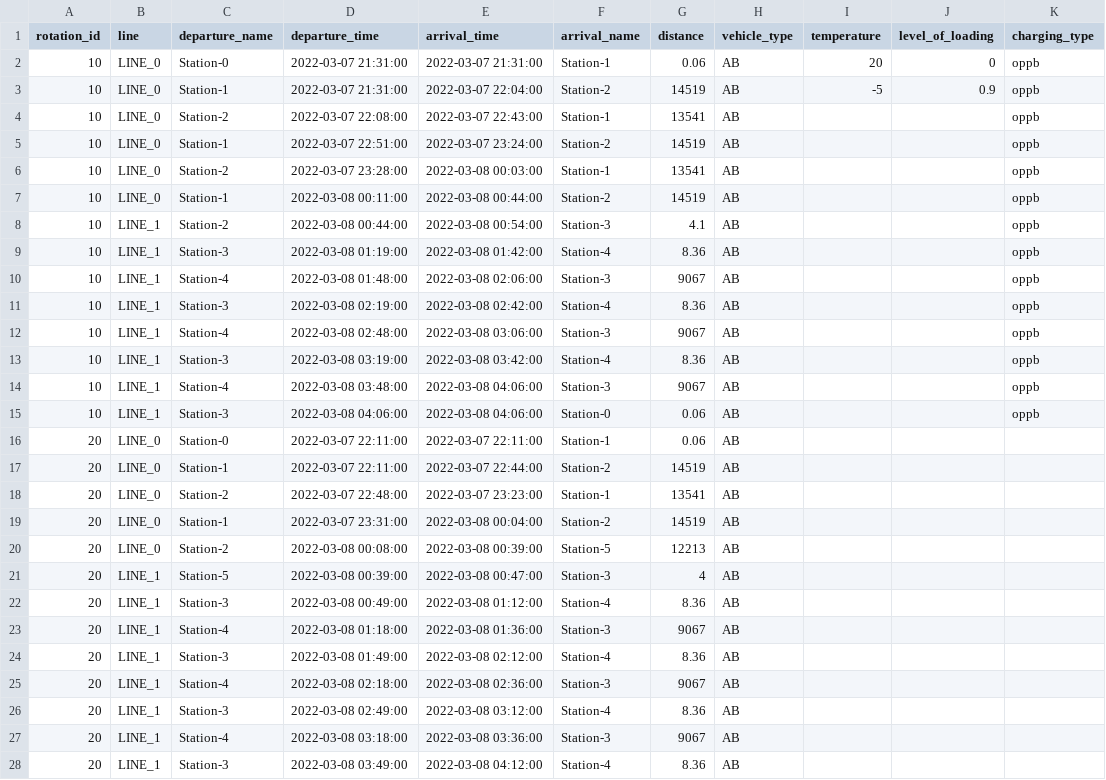
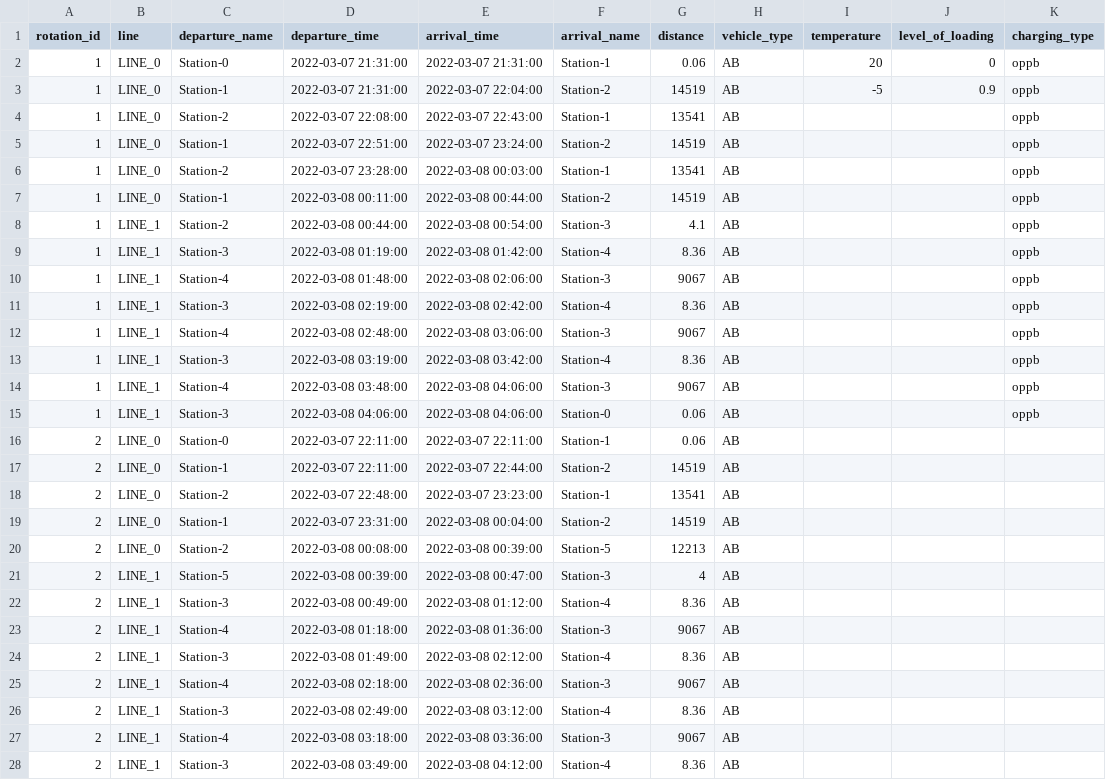
Before and after one commit to rl-institut/SimBA, a CSV file: data/examples/trips_example.csv, drawn as a sheet; only a part is shown; the diff covers the shown part only.

```diff
--- a/data/examples/trips_example.csv
+++ b/data/examples/trips_example.csv
@@ -1,28 +1,28 @@
 rotation_id,line,departure_name,departure_time,arrival_time,arrival_name,distance,vehicle_type,temperature,level_of_loading,charging_type
-10,LINE_0,Station-0,2022-03-07 21:31:00,2022-03-07 21:31:00,Station-1,0.06,AB,20,0,oppb
-10,LINE_0,Station-1,2022-03-07 21:31:00,2022-03-07 22:04:00,Station-2,14519,AB,-5,0.9,oppb
-10,LINE_0,Station-2,2022-03-07 22:08:00,2022-03-07 22:43:00,Station-1,13541,AB,,,oppb
-10,LINE_0,Station-1,2022-03-07 22:51:00,2022-03-07 23:24:00,Station-2,14519,AB,,,oppb
-10,LINE_0,Station-2,2022-03-07 23:28:00,2022-03-08 00:03:00,Station-1,13541,AB,,,oppb
-10,LINE_0,Station-1,2022-03-08 00:11:00,2022-03-08 00:44:00,Station-2,14519,AB,,,oppb
-10,LINE_1,Station-2,2022-03-08 00:44:00,2022-03-08 00:54:00,Station-3,4.1,AB,,,oppb
-10,LINE_1,Station-3,2022-03-08 01:19:00,2022-03-08 01:42:00,Station-4,8.36,AB,,,oppb
-10,LINE_1,Station-4,2022-03-08 01:48:00,2022-03-08 02:06:00,Station-3,9067,AB,,,oppb
-10,LINE_1,Station-3,2022-03-08 02:19:00,2022-03-08 02:42:00,Station-4,8.36,AB,,,oppb
-10,LINE_1,Station-4,2022-03-08 02:48:00,2022-03-08 03:06:00,Station-3,9067,AB,,,oppb
-10,LINE_1,Station-3,2022-03-08 03:19:00,2022-03-08 03:42:00,Station-4,8.36,AB,,,oppb
-10,LINE_1,Station-4,2022-03-08 03:48:00,2022-03-08 04:06:00,Station-3,9067,AB,,,oppb
-10,LINE_1,Station-3,2022-03-08 04:06:00,2022-03-08 04:06:00,Station-0,0.06,AB,,,oppb
-20,LINE_0,Station-0,2022-03-07 22:11:00,2022-03-07 22:11:00,Station-1,0.06,AB,,,
-20,LINE_0,Station-1,2022-03-07 22:11:00,2022-03-07 22:44:00,Station-2,14519,AB,,,
-20,LINE_0,Station-2,2022-03-07 22:48:00,2022-03-07 23:23:00,Station-1,13541,AB,,,
-20,LINE_0,Station-1,2022-03-07 23:31:00,2022-03-08 00:04:00,Station-2,14519,AB,,,
-20,LINE_0,Station-2,2022-03-08 00:08:00,2022-03-08 00:39:00,Station-5,12213,AB,,,
-20,LINE_1,Station-5,2022-03-08 00:39:00,2022-03-08 00:47:00,Station-3,4,AB,,,
-20,LINE_1,Station-3,2022-03-08 00:49:00,2022-03-08 01:12:00,Station-4,8.36,AB,,,
-20,LINE_1,Station-4,2022-03-08 01:18:00,2022-03-08 01:36:00,Station-3,9067,AB,,,
-20,LINE_1,Station-3,2022-03-08 01:49:00,2022-03-08 02:12:00,Station-4,8.36,AB,,,
-20,LINE_1,Station-4,2022-03-08 02:18:00,2022-03-08 02:36:00,Station-3,9067,AB,,,
-20,LINE_1,Station-3,2022-03-08 02:49:00,2022-03-08 03:12:00,Station-4,8.36,AB,,,
-20,LINE_1,Station-4,2022-03-08 03:18:00,2022-03-08 03:36:00,Station-3,9067,AB,,,
-20,LINE_1,Station-3,2022-03-08 03:49:00,2022-03-08 04:12:00,Station-4,8.36,AB,,,
+1,LINE_0,Station-0,2022-03-07 21:31:00,2022-03-07 21:31:00,Station-1,0.06,AB,20,0,oppb
+1,LINE_0,Station-1,2022-03-07 21:31:00,2022-03-07 22:04:00,Station-2,14519,AB,-5,0.9,oppb
+1,LINE_0,Station-2,2022-03-07 22:08:00,2022-03-07 22:43:00,Station-1,13541,AB,,,oppb
+1,LINE_0,Station-1,2022-03-07 22:51:00,2022-03-07 23:24:00,Station-2,14519,AB,,,oppb
+1,LINE_0,Station-2,2022-03-07 23:28:00,2022-03-08 00:03:00,Station-1,13541,AB,,,oppb
+1,LINE_0,Station-1,2022-03-08 00:11:00,2022-03-08 00:44:00,Station-2,14519,AB,,,oppb
+1,LINE_1,Station-2,2022-03-08 00:44:00,2022-03-08 00:54:00,Station-3,4.1,AB,,,oppb
+1,LINE_1,Station-3,2022-03-08 01:19:00,2022-03-08 01:42:00,Station-4,8.36,AB,,,oppb
+1,LINE_1,Station-4,2022-03-08 01:48:00,2022-03-08 02:06:00,Station-3,9067,AB,,,oppb
+1,LINE_1,Station-3,2022-03-08 02:19:00,2022-03-08 02:42:00,Station-4,8.36,AB,,,oppb
+1,LINE_1,Station-4,2022-03-08 02:48:00,2022-03-08 03:06:00,Station-3,9067,AB,,,oppb
+1,LINE_1,Station-3,2022-03-08 03:19:00,2022-03-08 03:42:00,Station-4,8.36,AB,,,oppb
+1,LINE_1,Station-4,2022-03-08 03:48:00,2022-03-08 04:06:00,Station-3,9067,AB,,,oppb
+1,LINE_1,Station-3,2022-03-08 04:06:00,2022-03-08 04:06:00,Station-0,0.06,AB,,,oppb
+2,LINE_0,Station-0,2022-03-07 22:11:00,2022-03-07 22:11:00,Station-1,0.06,AB,,,
+2,LINE_0,Station-1,2022-03-07 22:11:00,2022-03-07 22:44:00,Station-2,14519,AB,,,
+2,LINE_0,Station-2,2022-03-07 22:48:00,2022-03-07 23:23:00,Station-1,13541,AB,,,
+2,LINE_0,Station-1,2022-03-07 23:31:00,2022-03-08 00:04:00,Station-2,14519,AB,,,
+2,LINE_0,Station-2,2022-03-08 00:08:00,2022-03-08 00:39:00,Station-5,12213,AB,,,
+2,LINE_1,Station-5,2022-03-08 00:39:00,2022-03-08 00:47:00,Station-3,4,AB,,,
+2,LINE_1,Station-3,2022-03-08 00:49:00,2022-03-08 01:12:00,Station-4,8.36,AB,,,
+2,LINE_1,Station-4,2022-03-08 01:18:00,2022-03-08 01:36:00,Station-3,9067,AB,,,
+2,LINE_1,Station-3,2022-03-08 01:49:00,2022-03-08 02:12:00,Station-4,8.36,AB,,,
+2,LINE_1,Station-4,2022-03-08 02:18:00,2022-03-08 02:36:00,Station-3,9067,AB,,,
+2,LINE_1,Station-3,2022-03-08 02:49:00,2022-03-08 03:12:00,Station-4,8.36,AB,,,
+2,LINE_1,Station-4,2022-03-08 03:18:00,2022-03-08 03:36:00,Station-3,9067,AB,,,
+2,LINE_1,Station-3,2022-03-08 03:49:00,2022-03-08 04:12:00,Station-4,8.36,AB,,,
```
Also changed, not shown: 37 edited cells elsewhere in this file, 1 other file.
